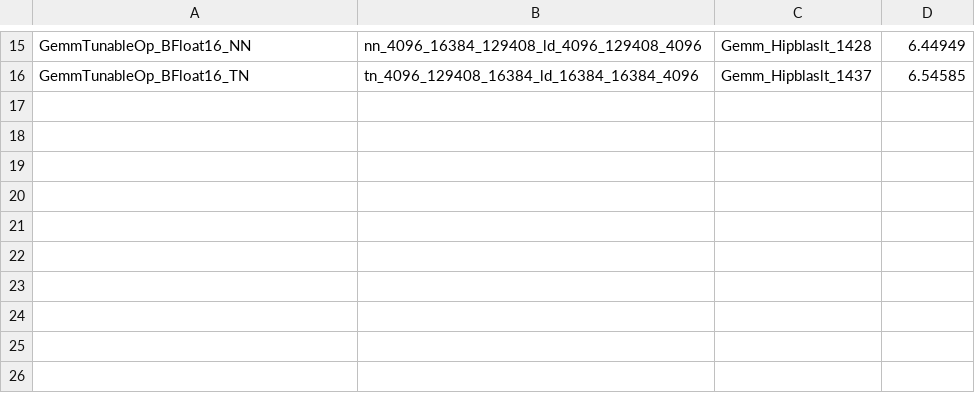
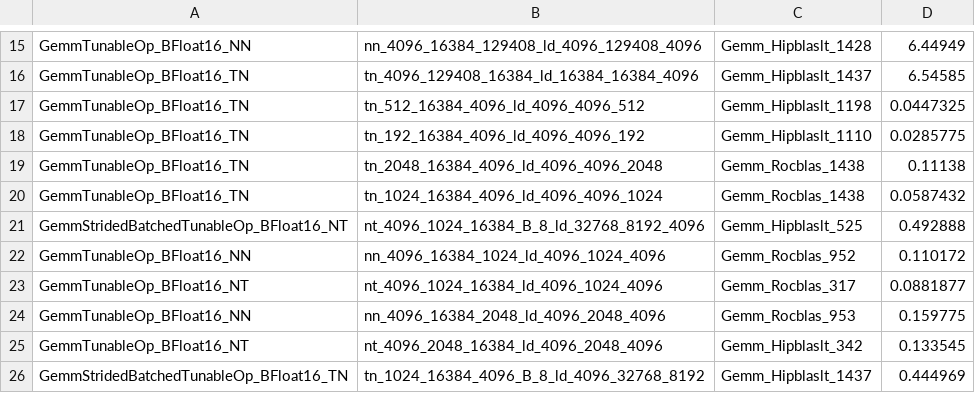
Before and after one commit to AMD-AGI/Primus, a CSV file: examples/megatron/models/deepseek-v4/mi455x_opt3/tunableop_dsv4_gfx1250_bf16_0.csv, drawn as a sheet; only a part is shown, gaps mark what is left out; the diff names each change by its address in the sheet, - before the commit and + after, or states it on an @@ line.

```diff
--- a/examples/megatron/models/deepseek-v4/mi455x_opt3/tunableop_dsv4_gfx1250_bf16_0.csv
+++ b/examples/megatron/models/deepseek-v4/mi455x_opt3/tunableop_dsv4_gfx1250_bf16_0.csv
+row 17: GemmTunableOp_BFloat16_TN | tn_512_16384_4096_ld_4096_4096_512 | Gemm_Hipblaslt_1198 | 0.0447325
+row 18: GemmTunableOp_BFloat16_TN | tn_192_16384_4096_ld_4096_4096_192 | Gemm_Hipblaslt_1110 | 0.0285775
+row 19: GemmTunableOp_BFloat16_TN | tn_2048_16384_4096_ld_4096_4096_2048 | Gemm_Rocblas_1438 | 0.11138
+row 20: GemmTunableOp_BFloat16_TN | tn_1024_16384_4096_ld_4096_4096_1024 | Gemm_Rocblas_1438 | 0.0587432
+row 21: GemmStridedBatchedTunableOp_BFloat16_NT | nt_4096_1024_16384_B_8_ld_32768_8192_4096 | Gemm_Hipblaslt_525 | 0.492888
+row 22: GemmTunableOp_BFloat16_NN | nn_4096_16384_1024_ld_4096_1024_4096 | Gemm_Rocblas_952 | 0.110172
+row 23: GemmTunableOp_BFloat16_NT | nt_4096_1024_16384_ld_4096_1024_4096 | Gemm_Rocblas_317 | 0.0881877
+row 24: GemmTunableOp_BFloat16_NN | nn_4096_16384_2048_ld_4096_2048_4096 | Gemm_Rocblas_953 | 0.159775
+row 25: GemmTunableOp_BFloat16_NT | nt_4096_2048_16384_ld_4096_2048_4096 | Gemm_Hipblaslt_342 | 0.133545
+row 26: GemmStridedBatchedTunableOp_BFloat16_TN | tn_1024_16384_4096_B_8_ld_4096_32768_8192 | Gemm_Hipblaslt_1437 | 0.444969
```
Also changed, not shown: examples/megatron/models/deepseek-v4/mi455x_opt3/tunableop_dsv4_gfx1250_bf16_1.csv, examples/megatron/models/deepseek-v4/mi455x_opt3/tunableop_dsv4_gfx1250_bf16_2.csv, 1 other file.
